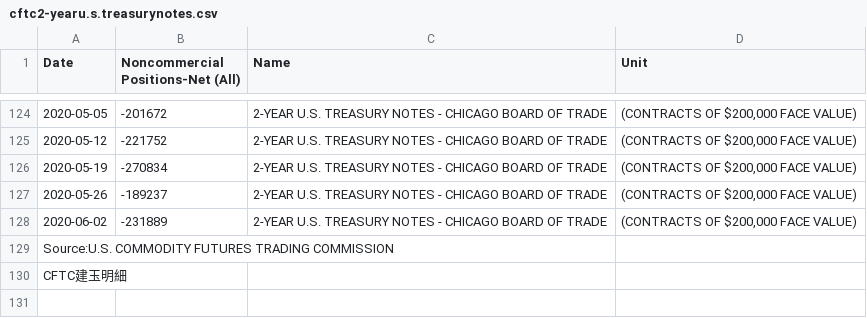
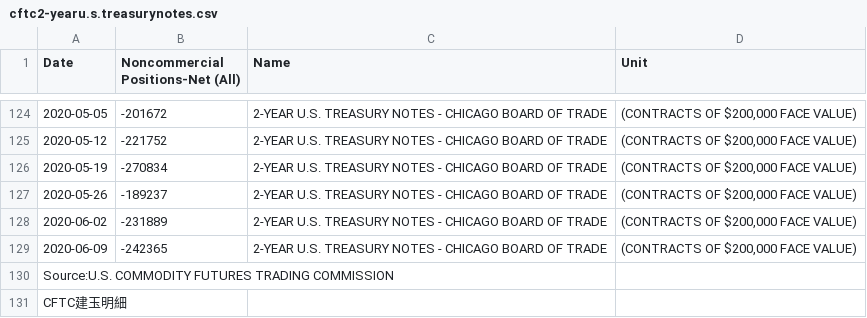
Before and after one commit to am-consulting/csvdata, a CSV file: cftc2-yearu.s.treasurynotes.csv, drawn as a sheet; only a part is shown, gaps mark what is left out; the diff names each change by its address in the sheet, - before the commit and + after, or states it on an @@ line.

```diff
--- a/cftc2-yearu.s.treasurynotes.csv
+++ b/cftc2-yearu.s.treasurynotes.csv
+row 129: 2020-06-09 | -242365 | 2-YEAR U.S. TREASURY NOTES - CHICAGO BOARD OF TRADE | (CONTRACTS OF $200,000 FACE VALUE)
```
Also changed, not shown: cftc10-yearu.s.treasurynotes.csv, cftc5-yearu.s.treasurynotes.csv, 15 other files.
